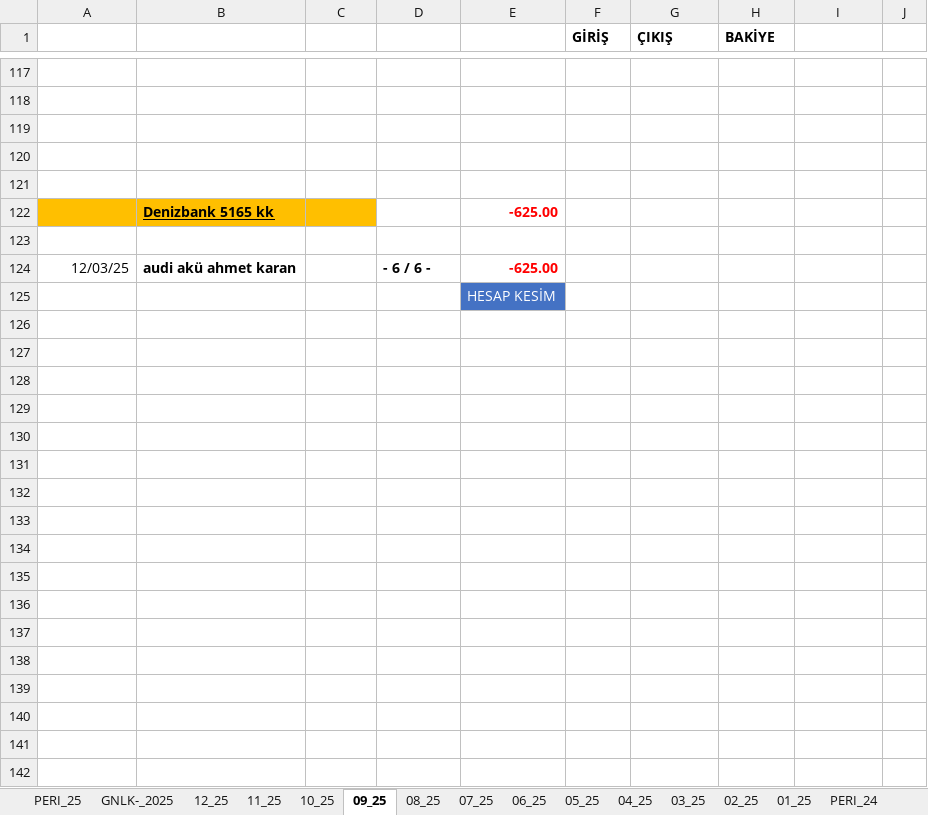
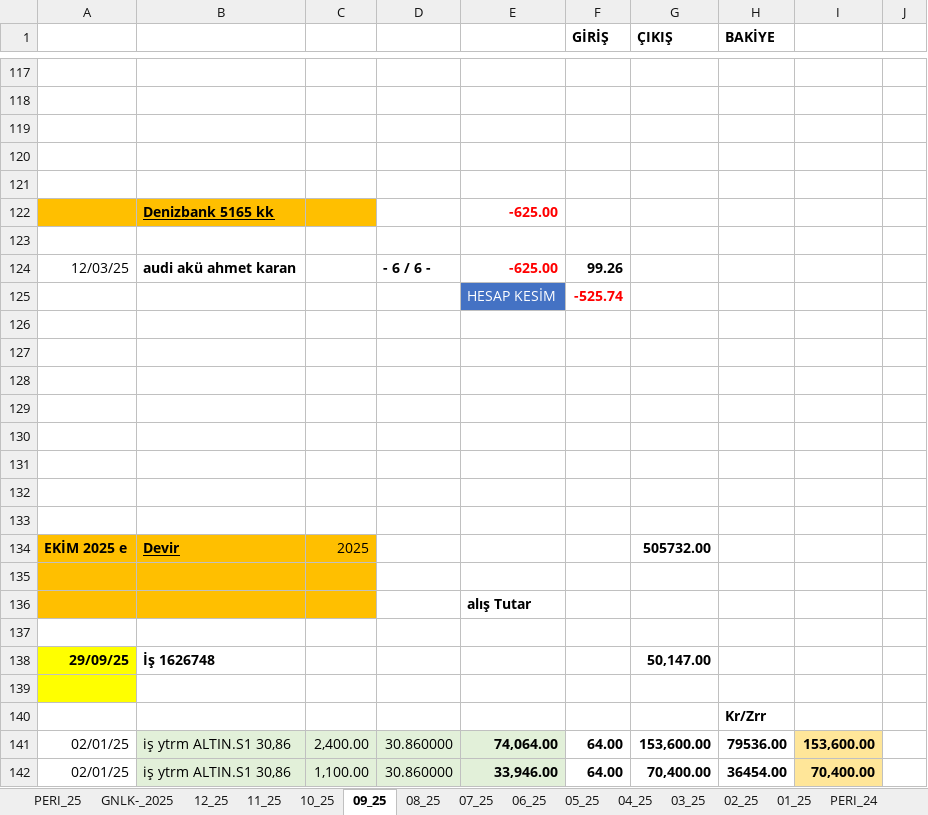
Before and after one commit to roboturx/tdy, an Excel workbook: 04-25-Gnlkson.xlsx, sheet 09_25, drawn as a sheet; only a part is shown, gaps mark what is left out; values as stored, in another font and other column widths than the file's, no borders; conditional formats not drawn; addresses are those after the commit; the diff covers the shown part only; the diff names each change by its address in the sheet, - before the commit and + after, or states it on an @@ line.

```diff
--- a/04-25-Gnlkson.xlsx (sheet 09_25)
+++ b/04-25-Gnlkson.xlsx (sheet 09_25)
-F124 (GİRİŞ): (empty)
+F124 (GİRİŞ): 99.26
+row 125:  |  |  |  | HESAP KESİM | -525.74
+row 126: (empty)
+row 127: (empty)
+row 128: (empty)
+row 129: (empty)
+row 130: (empty)
+row 131: (empty)
+row 132: (empty)
+row 133: (empty)
+row 134: EKİM 2025 e | Devir | 2025 |  |  |  | 505732.00
+row 135: (empty)
-A136:C136 fill: none
+A136:C136 fill: #FFBF00
-E136: HESAP KESİM
+E136: alış Tutar
@@ E136 fill: #4472C4 → none, bold: off → on, text colour: #FFFFFF → black @@
+row 137: (empty)
+row 138: 29/09/25 | İş 1626748 |  |  |  |  | 50,147.00
+row 139: (empty)
+row 140:  |  |  |  |  |  |  | Kr/Zrr
+row 141: 02/01/25 | iş ytrm ALTIN.S1 30,86 | 2,400.00 | 30.860000 | 74,064.00 | 64.00 | 153,600.00 | 79536.00 | 153,600.00
+row 142: 02/01/25 | iş ytrm ALTIN.S1 30,86 | 1,100.00 | 30.860000 | 33,946.00 | 64.00 | 70,400.00 | 36454.00 | 70,400.00
```
Also changed, not shown: 90 added rows, 15 removed rows, 85 edited cells and cell formats elsewhere in this sheet, sheet 10_25, sheet PERI_25, sheet 08_25, sheet PERI_24, sheet 12_25, sheet 11_25, 1 more sheet, formulas that keep their value, 1 other file.
